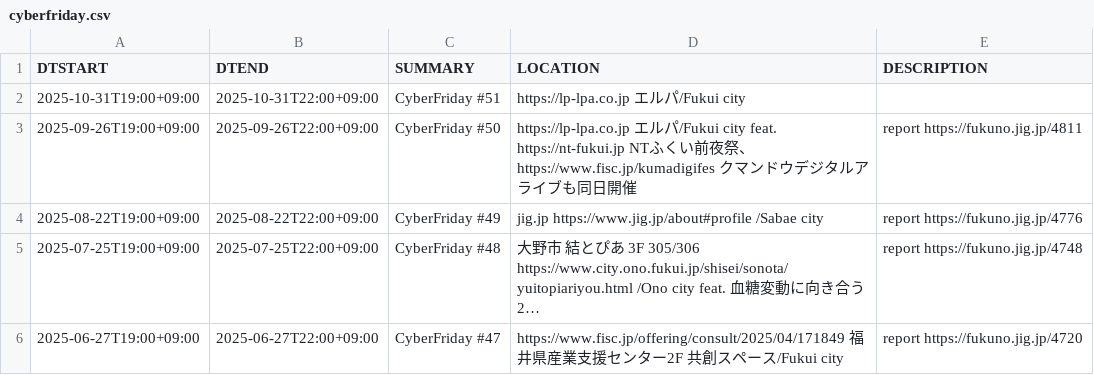
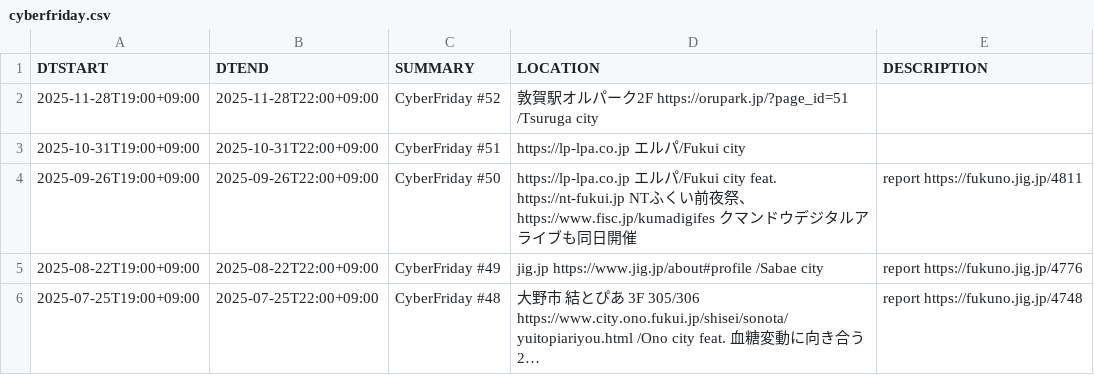
Before and after one commit to code4fukui/cybervalley, a CSV file: cyberfriday.csv, drawn as a sheet; only a part is shown; the shorter side is filled out with more unchanged rows; long unchanged cells end in …; the diff names each change by its address in the sheet, - before the commit and + after, or states it on an @@ line.

Commit message:
update data

```diff
--- a/cyberfriday.csv
+++ b/cyberfriday.csv
+row 2: 2025-11-28T19:00+09:00 | 2025-11-28T22:00+09:00 | CyberFriday #52 | 敦賀駅オルパーク2F https://orupark.jp/?page_id=51 /Tsuruga city
```
Also changed, not shown: 2 other files.
